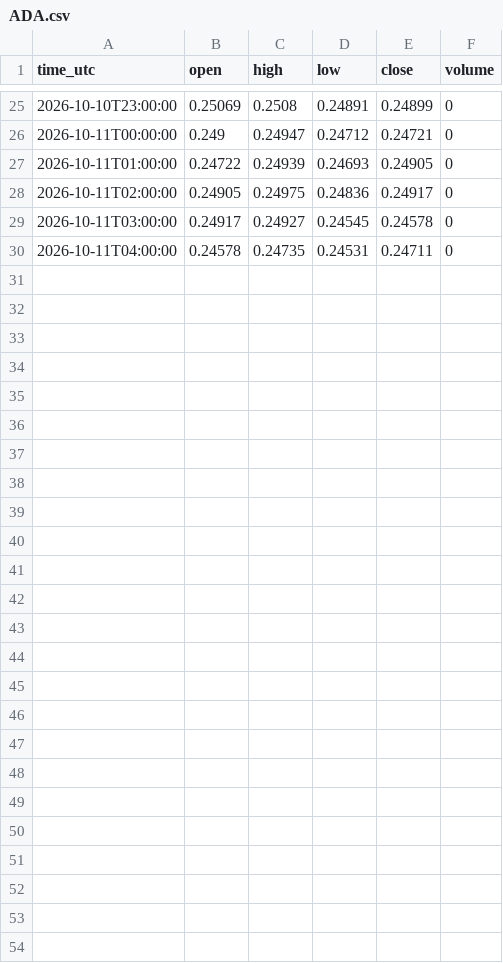
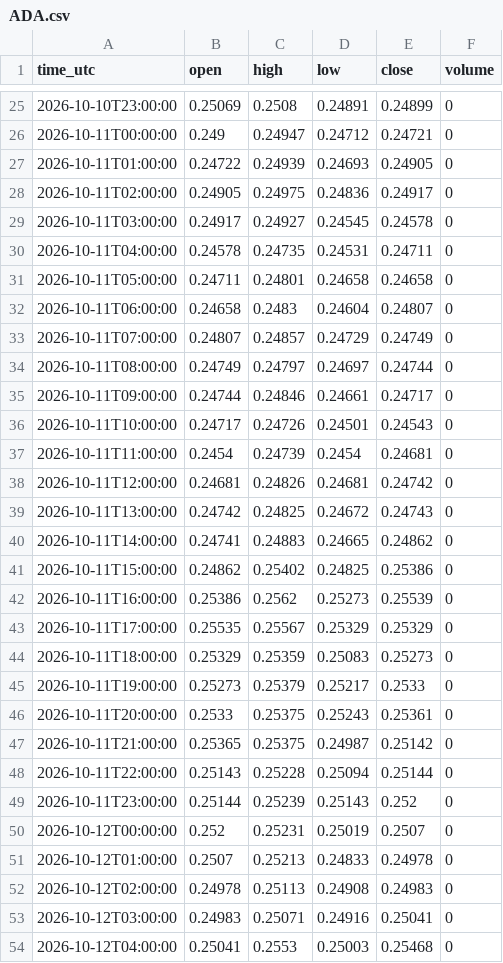
Before and after one commit to EndoScorpion/Signal, a CSV file: data/crypto_h1/ADA.csv, drawn as a sheet; only a part is shown, gaps mark what is left out.

```diff
--- a/data/crypto_h1/ADA.csv
+++ b/data/crypto_h1/ADA.csv
@@ -30 +30,25 @@ time_utc,open,high,low,close,volume
 2026-10-11T04:00:00,0.24578,0.24735,0.24531,0.24711,0
+2026-10-11T05:00:00,0.24711,0.24801,0.24658,0.24658,0
+2026-10-11T06:00:00,0.24658,0.2483,0.24604,0.24807,0
+2026-10-11T07:00:00,0.24807,0.24857,0.24729,0.24749,0
+2026-10-11T08:00:00,0.24749,0.24797,0.24697,0.24744,0
+2026-10-11T09:00:00,0.24744,0.24846,0.24661,0.24717,0
+2026-10-11T10:00:00,0.24717,0.24726,0.24501,0.24543,0
+2026-10-11T11:00:00,0.2454,0.24739,0.2454,0.24681,0
+2026-10-11T12:00:00,0.24681,0.24826,0.24681,0.24742,0
+2026-10-11T13:00:00,0.24742,0.24825,0.24672,0.24743,0
+2026-10-11T14:00:00,0.24741,0.24883,0.24665,0.24862,0
+2026-10-11T15:00:00,0.24862,0.25402,0.24825,0.25386,0
+2026-10-11T16:00:00,0.25386,0.2562,0.25273,0.25539,0
+2026-10-11T17:00:00,0.25535,0.25567,0.25329,0.25329,0
+2026-10-11T18:00:00,0.25329,0.25359,0.25083,0.25273,0
+2026-10-11T19:00:00,0.25273,0.25379,0.25217,0.2533,0
+2026-10-11T20:00:00,0.2533,0.25375,0.25243,0.25361,0
+2026-10-11T21:00:00,0.25365,0.25375,0.24987,0.25142,0
+2026-10-11T22:00:00,0.25143,0.25228,0.25094,0.25144,0
+2026-10-11T23:00:00,0.25144,0.25239,0.25143,0.252,0
+2026-10-12T00:00:00,0.252,0.25231,0.25019,0.2507,0
+2026-10-12T01:00:00,0.2507,0.25213,0.24833,0.24978,0
+2026-10-12T02:00:00,0.24978,0.25113,0.24908,0.24983,0
+2026-10-12T03:00:00,0.24983,0.25071,0.24916,0.25041,0
+2026-10-12T04:00:00,0.25041,0.2553,0.25003,0.25468,0
```
Also changed, not shown: data/crypto_h1/AVAX.csv, results/paper_ledger.csv, 2 other files.
